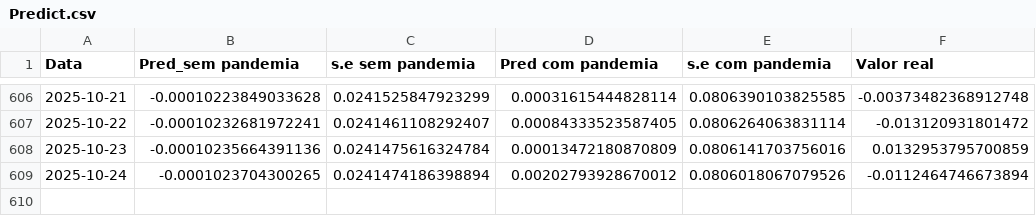
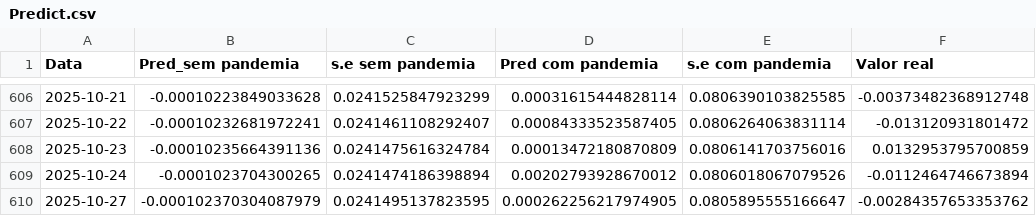
Before and after one commit to JuanPabloMonDi/Serie-temporal-LATAM-Airlines, a CSV file: Predict.csv, drawn as a sheet; only a part is shown, gaps mark what is left out.

Commit message:
Prediction of the day

```diff
--- a/Predict.csv
+++ b/Predict.csv
@@ -609 +609,2 @@
 2025-10-24,"-0.0001023704300265","0.0241474186398894","0.00202793928670012","0.0806018067079526","-0.0112464746673894"
+2025-10-27,"-0.000102370304087979","0.0241495137823595","0.000262256217974905","0.0805895555166647","-0.00284357653353762"
```
